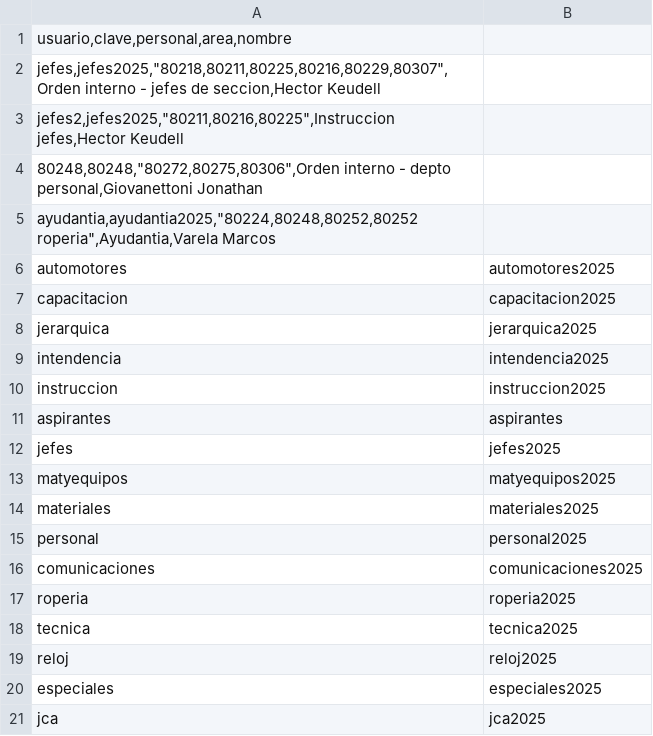
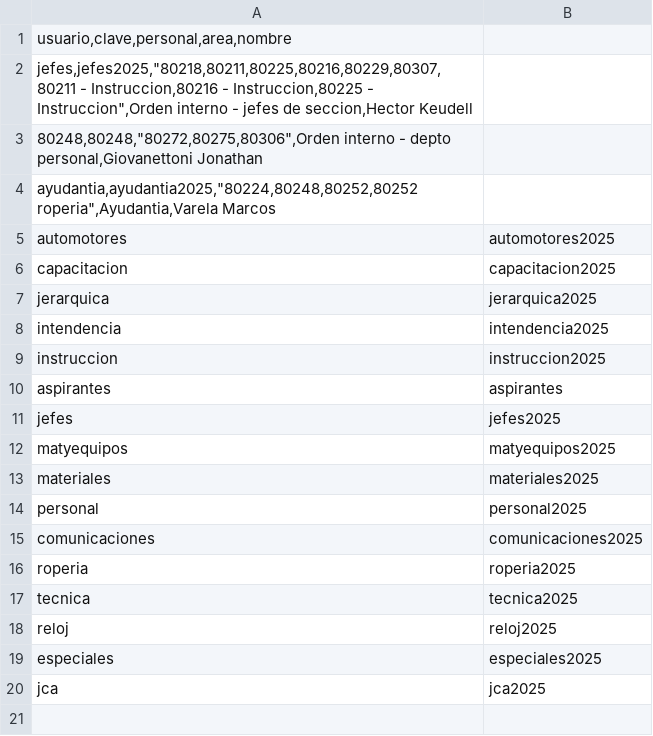
Before and after one commit to bomberosc80-app/calificacionesc80, a CSV file: jefes.csv, drawn as a sheet.

Commit message:
Update jefes.csv

```diff
--- a/jefes.csv
+++ b/jefes.csv
@@ -1,4 +1,3 @@
 usuario,clave,personal,area,nombre
-jefes,jefes2025,"80218,80211,80225,80216,80229,80307",Orden interno - jefes de seccion,Hector Keudell
-jefes2,jefes2025,"80211,80216,80225",Instruccion jefes,Hector Keudell
+jefes,jefes2025,"80218,80211,80225,80216,80229,80307,80211 - Instruccion,80216 - Instruccion,80225 - Instruccion",Orden interno - jefes de seccion,Hector Keudell
 80248,80248,"80272,80275,80306",Orden interno - depto personal,Giovanettoni Jonathan
```
